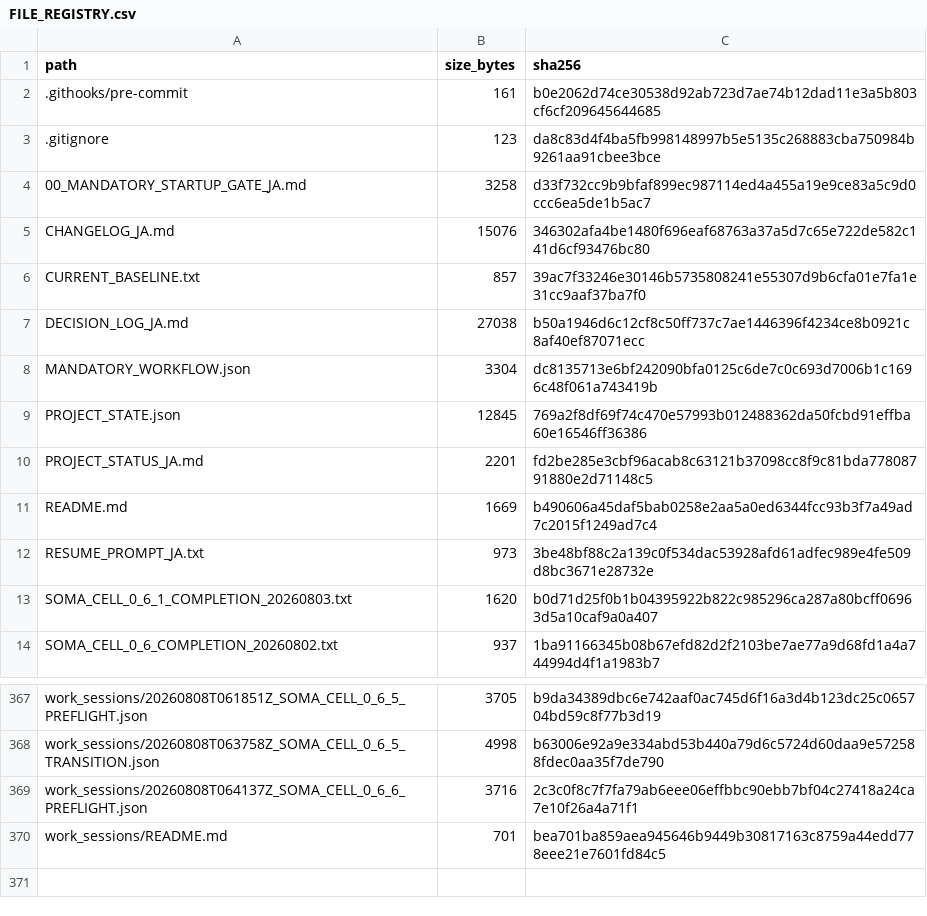
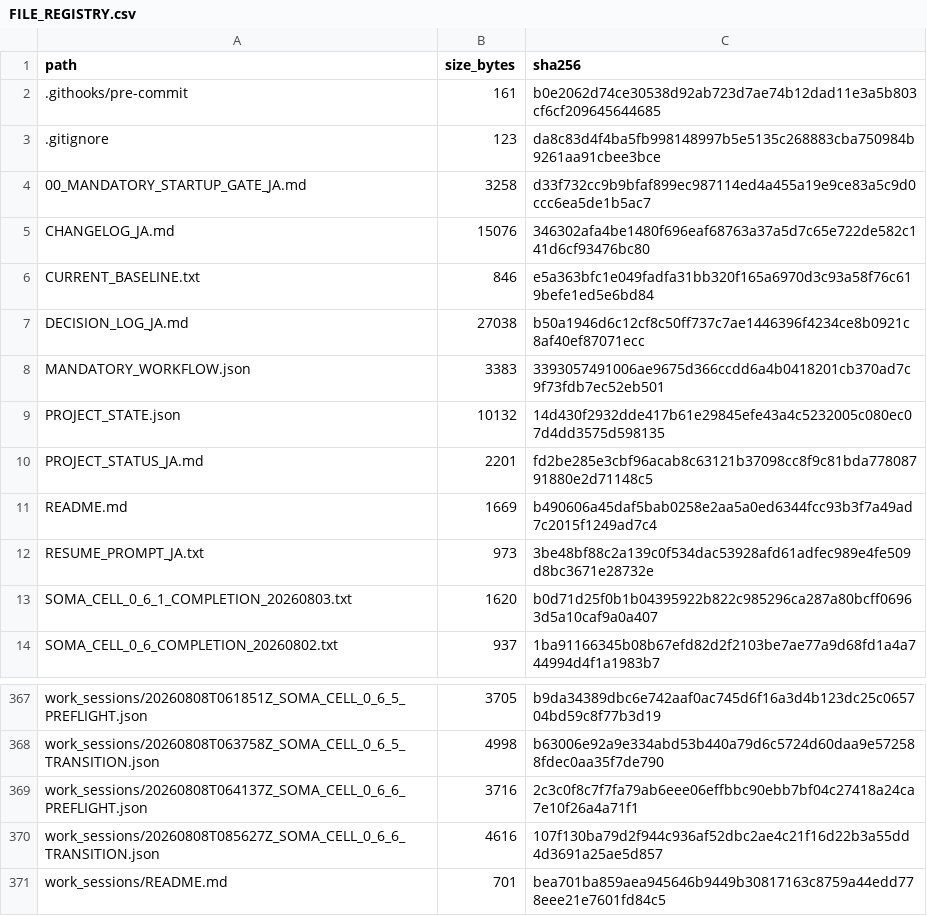
Before and after one commit to halc8312/soma-cell, a CSV file: manifests/FILE_REGISTRY.csv, drawn as a sheet; only a part is shown, gaps mark what is left out.

Commit message:
Promote SOMA-CELL 0.6.6 baseline

```diff
--- a/manifests/FILE_REGISTRY.csv
+++ b/manifests/FILE_REGISTRY.csv
@@ -5,6 +5,6 @@ path,size_bytes,sha256
 CHANGELOG_JA.md,15076,346302afa4be1480f696eaf68763a37a5d7c65e722de582c141d6cf93476bc80
-CURRENT_BASELINE.txt,857,39ac7f33246e30146b5735808241e55307d9b6cfa01e7fa1e31cc9aaf37ba7f0
+CURRENT_BASELINE.txt,846,e5a363bfc1e049fadfa31bb320f165a6970d3c93a58f76c619befe1ed5e6bd84
 DECISION_LOG_JA.md,27038,b50a1946d6c12cf8c50ff737c7ae1446396f4234ce8b0921c8af40ef87071ecc
-MANDATORY_WORKFLOW.json,3304,dc8135713e6bf242090bfa0125c6de7c0c693d7006b1c1696c48f061a743419b
-PROJECT_STATE.json,12845,769a2f8df69f74c470e57993b012488362da50fcbd91effba60e16546ff36386
+MANDATORY_WORKFLOW.json,3383,3393057491006ae9675d366ccdd6a4b0418201cb370ad7c9f73fdb7ec52eb501
+PROJECT_STATE.json,10132,14d430f2932dde417b61e29845efe43a4c5232005c080ec07d4dd3575d598135
 PROJECT_STATUS_JA.md,2201,fd2be285e3cbf96acab8c63121b37098cc8f9c81bda77808791880e2d71148c5
@@ -369,2 +369,3 @@ work_sessions/20260808T063758Z_SOMA_CELL_0_6_5_TRANSITION.json,4998,b63006e92a9e
 work_sessions/20260808T064137Z_SOMA_CELL_0_6_6_PREFLIGHT.json,3716,2c3c0f8c7f7fa79ab6eee06effbbc90ebb7bf04c27418a24ca7e10f26a4a71f1
+work_sessions/20260808T085627Z_SOMA_CELL_0_6_6_TRANSITION.json,4616,107f130ba79d2f944c936af52dbc2ae4c21f16d22b3a55dd4d3691a25ae5d857
 work_sessions/README.md,701,bea701ba859aea945646b9449b30817163c8759a44edd778eee21e7601fd84c5
```
Also changed, not shown: 5 other files.
